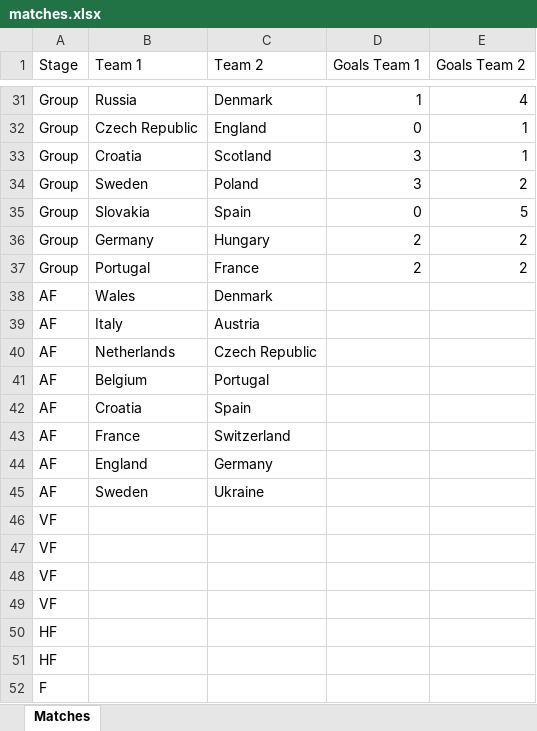
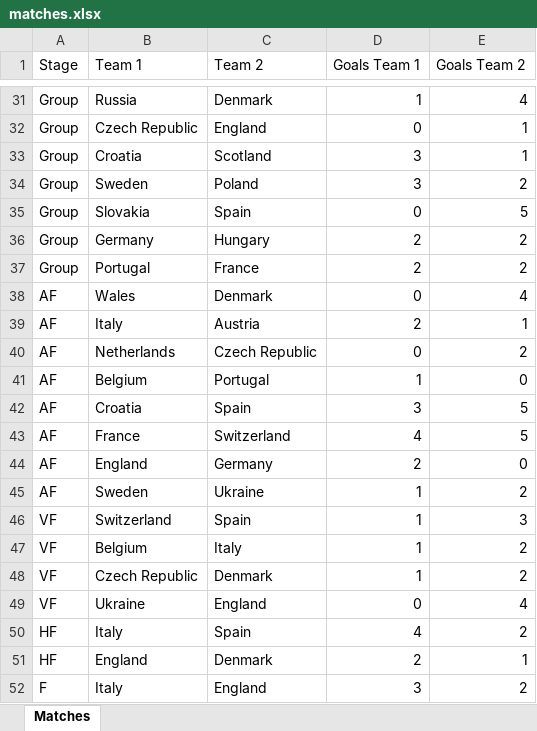
Before and after one commit to CarstenFrommhold/euro2020guesser, an Excel workbook: data/input/matches.xlsx, sheet Matches, drawn as a sheet; only a part is shown, gaps mark what is left out; values as stored, in another font and other column widths than the file's, no borders; removed rows and columns are numbered as before the commit, all else as after; the diff names each change by its address in the sheet, - before the commit and + after, or states it on an @@ line.

```diff
--- a/data/input/matches.xlsx (sheet Matches)
+++ b/data/input/matches.xlsx (sheet Matches)
-D38 (Goals Team 1): (empty)
+D38 (Goals Team 1): 0
-E38 (Goals Team 2): (empty)
+E38 (Goals Team 2): 4
-D39 (Goals Team 1): (empty)
+D39 (Goals Team 1): 2
-E39 (Goals Team 2): (empty)
+E39 (Goals Team 2): 1
-D40 (Goals Team 1): (empty)
+D40 (Goals Team 1): 0
-E40 (Goals Team 2): (empty)
+E40 (Goals Team 2): 2
-D41 (Goals Team 1): (empty)
+D41 (Goals Team 1): 1
-E41 (Goals Team 2): (empty)
+E41 (Goals Team 2): 0
-D42 (Goals Team 1): (empty)
+D42 (Goals Team 1): 3
-E42:E43 (Goals Team 2): (empty)
+E42:E43 (Goals Team 2): 5
-D43 (Goals Team 1): (empty)
+D43 (Goals Team 1): 4
-D44 (Goals Team 1): (empty)
+D44 (Goals Team 1): 2
-E44 (Goals Team 2): (empty)
+E44 (Goals Team 2): 0
-D45 (Goals Team 1): (empty)
+D45 (Goals Team 1): 1
-E45 (Goals Team 2): (empty)
+E45 (Goals Team 2): 2
-row 46: VF
-row 47: VF
-row 48: VF
-row 49: VF
-row 50: HF
-row 51: HF
-row 52: F
+row 46: VF | Switzerland | Spain | 1 | 3
+row 47: VF | Belgium | Italy | 1 | 2
+row 48: VF | Czech Republic | Denmark | 1 | 2
+row 49: VF | Ukraine | England | 0 | 4
+row 50: HF | Italy | Spain | 4 | 2
+row 51: HF | England | Denmark | 2 | 1
+row 52: F | Italy | England | 3 | 2
```
Also changed, not shown: 2 other files.
